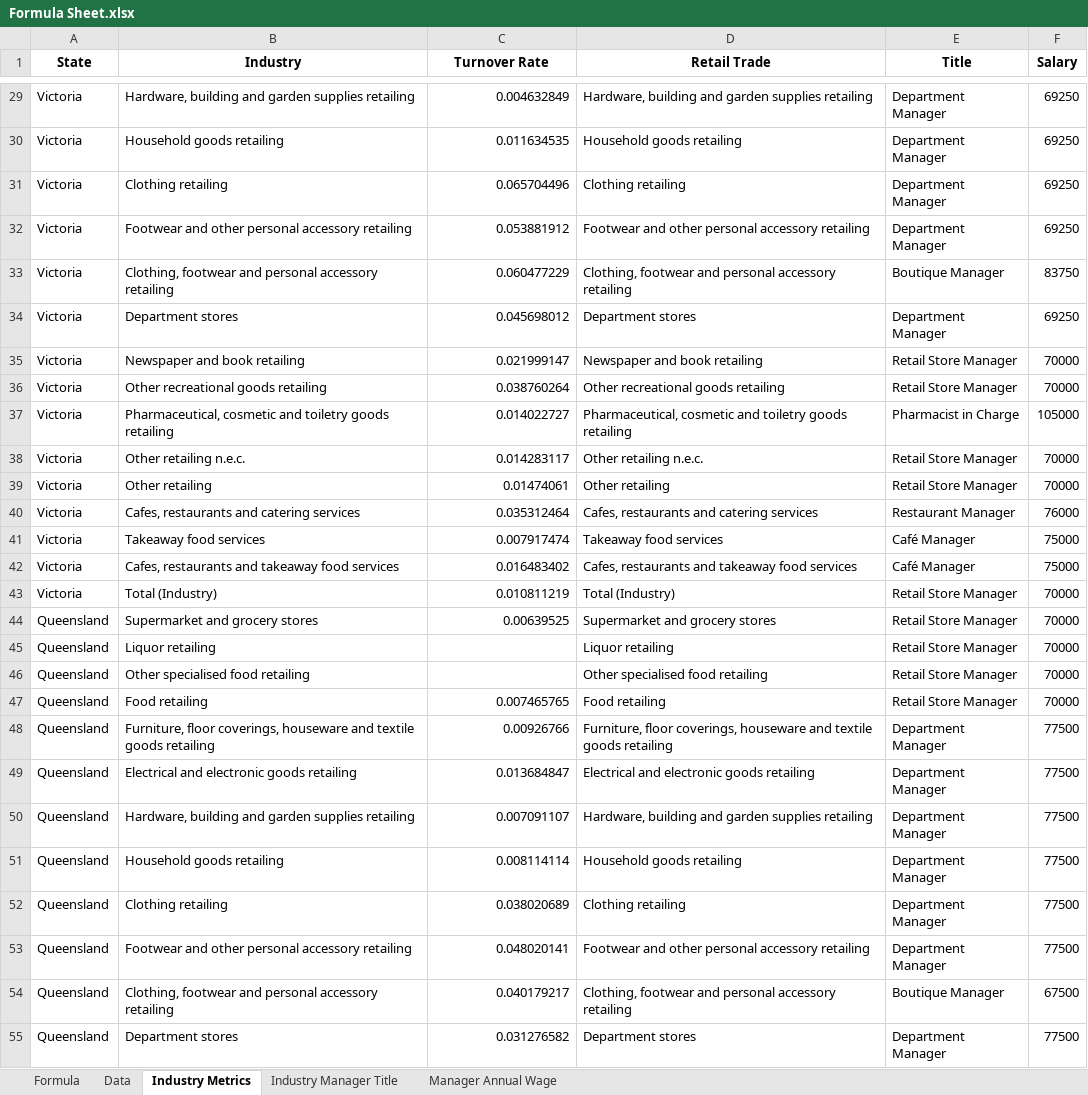
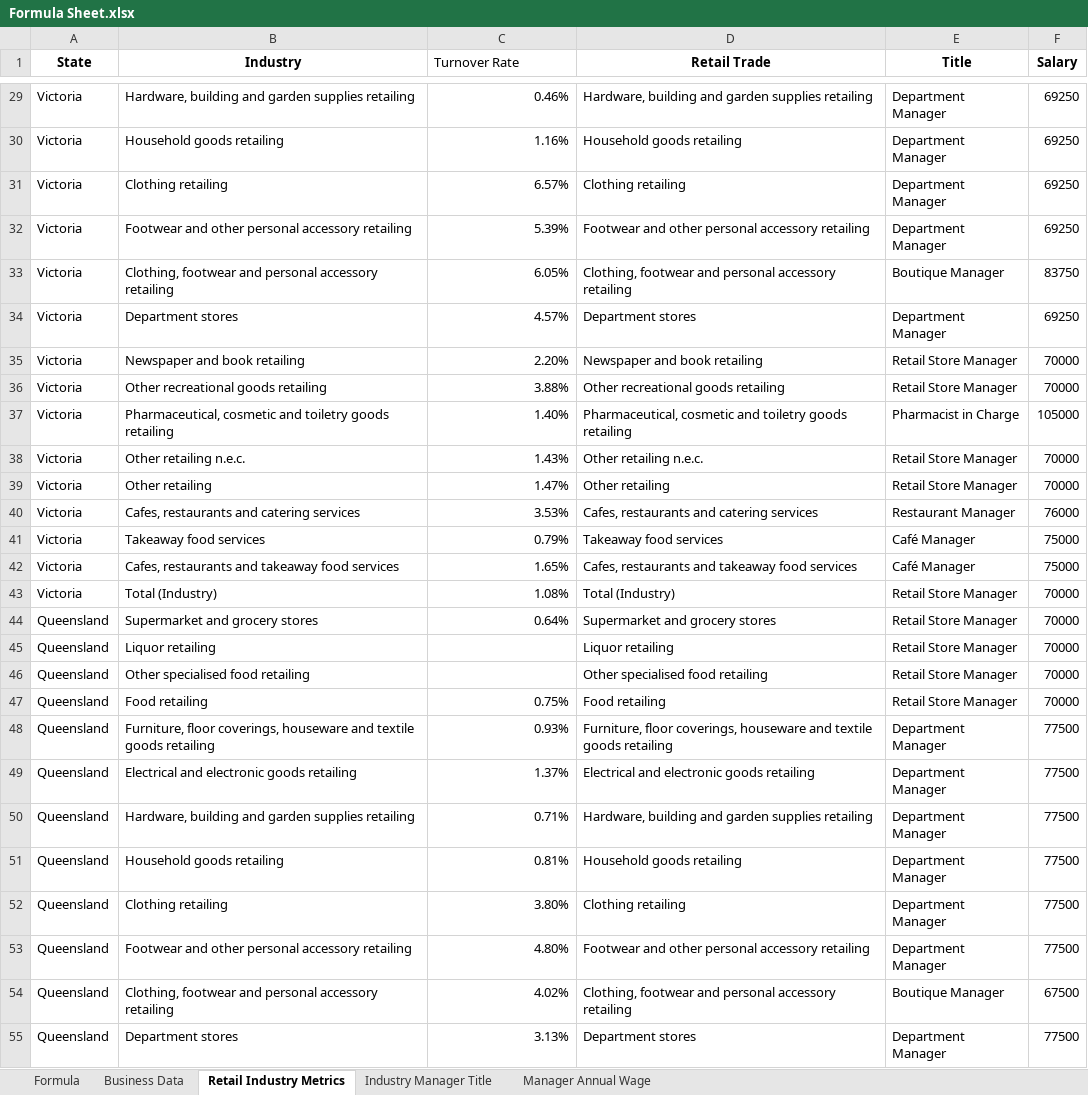
Before and after one commit to RonnyPNguyen/AnalyticsInsightMatters, an Excel workbook: engine/Formula Sheet.xlsx, sheet Retail Industry Metrics, drawn as a sheet; only a part is shown, gaps mark what is left out; values as stored, in another font and other column widths than the file's, no borders; the diff covers the shown part only; the diff names each change by its address in the sheet, - before the commit and + after, or states it on an @@ line.

```diff
--- a/engine/Formula Sheet.xlsx (sheet Retail Industry Metrics)
+++ b/engine/Formula Sheet.xlsx (sheet Retail Industry Metrics)
-sheet tab: Data
+sheet tab: Business Data
-sheet tab: Industry Metrics
+sheet tab: Retail Industry Metrics
@@ C1 bold: on → off, alignment: center → left @@
-C29 (Turnover Rate): 0.004632849
+C29 (Turnover Rate): 0.46%
-C30 (Turnover Rate): 0.011634535
+C30 (Turnover Rate): 1.16%
-C31 (Turnover Rate): 0.065704496
+C31 (Turnover Rate): 6.57%
-C32 (Turnover Rate): 0.053881912
+C32 (Turnover Rate): 5.39%
-C33 (Turnover Rate): 0.060477229
+C33 (Turnover Rate): 6.05%
-C34 (Turnover Rate): 0.045698012
+C34 (Turnover Rate): 4.57%
-C35 (Turnover Rate): 0.021999147
+C35 (Turnover Rate): 2.20%
-C36 (Turnover Rate): 0.038760264
+C36 (Turnover Rate): 3.88%
-C37 (Turnover Rate): 0.014022727
+C37 (Turnover Rate): 1.40%
-C38 (Turnover Rate): 0.014283117
+C38 (Turnover Rate): 1.43%
-C39 (Turnover Rate): 0.01474061
+C39 (Turnover Rate): 1.47%
-C40 (Turnover Rate): 0.035312464
+C40 (Turnover Rate): 3.53%
-C41 (Turnover Rate): 0.007917474
+C41 (Turnover Rate): 0.79%
-C42 (Turnover Rate): 0.016483402
+C42 (Turnover Rate): 1.65%
-C43 (Turnover Rate): 0.010811219
+C43 (Turnover Rate): 1.08%
-C44 (Turnover Rate): 0.00639525
+C44 (Turnover Rate): 0.64%
-C47 (Turnover Rate): 0.007465765
+C47 (Turnover Rate): 0.75%
-C48 (Turnover Rate): 0.00926766
+C48 (Turnover Rate): 0.93%
-C49 (Turnover Rate): 0.013684847
+C49 (Turnover Rate): 1.37%
-C50 (Turnover Rate): 0.007091107
+C50 (Turnover Rate): 0.71%
-C51 (Turnover Rate): 0.008114114
+C51 (Turnover Rate): 0.81%
-C52 (Turnover Rate): 0.038020689
+C52 (Turnover Rate): 3.80%
-C53 (Turnover Rate): 0.048020141
+C53 (Turnover Rate): 4.80%
-C54 (Turnover Rate): 0.040179217
+C54 (Turnover Rate): 4.02%
-C55 (Turnover Rate): 0.031276582
+C55 (Turnover Rate): 3.13%
```
Also changed, not shown: 158 edited cells elsewhere in this sheet, sheet Formula, sheet Business Data, formulas that keep their value, 26 other files.
